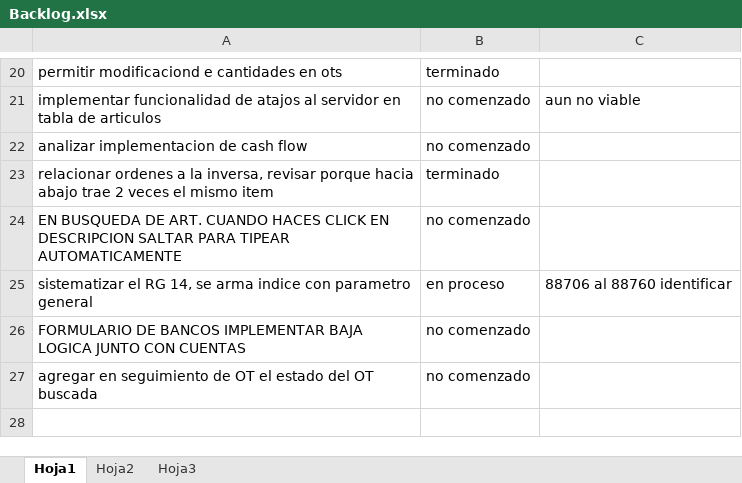
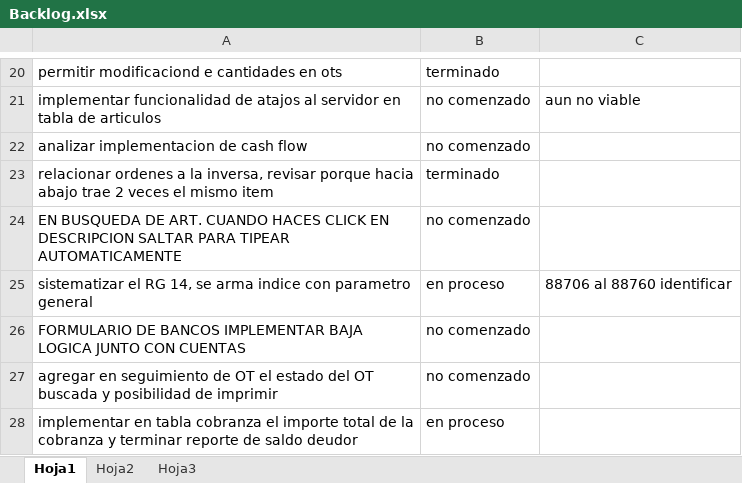
Before and after one commit to laureano23/bpApp, an Excel workbook: Backlog.xlsx, sheet Hoja1, drawn as a sheet; only a part is shown, gaps mark what is left out; values as stored, in another font and other column widths than the file's, no borders; conditional formats not drawn; the diff names each change by its address in the sheet, - before the commit and + after, or states it on an @@ line.

Commit message:
Se termina reporte de saldo deudor, se mojora interfaz de seguimiento de OT

```diff
--- a/Backlog.xlsx (sheet Hoja1)
+++ b/Backlog.xlsx (sheet Hoja1)
-A27: …OT buscada
+A27: …OT buscada y posibilidad de imprimir
+row 28: implementar en tabla cobranza el importe total de la cobranza y terminar reporte de saldo deudor | en proceso
```
Also changed, not shown: 32 other files.
